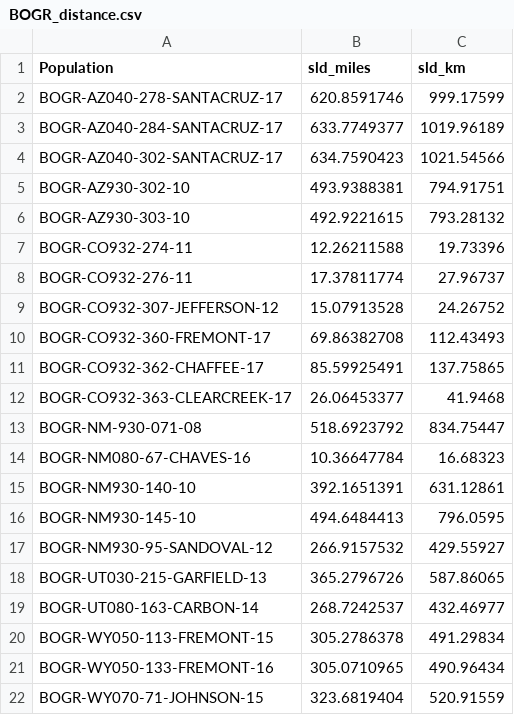
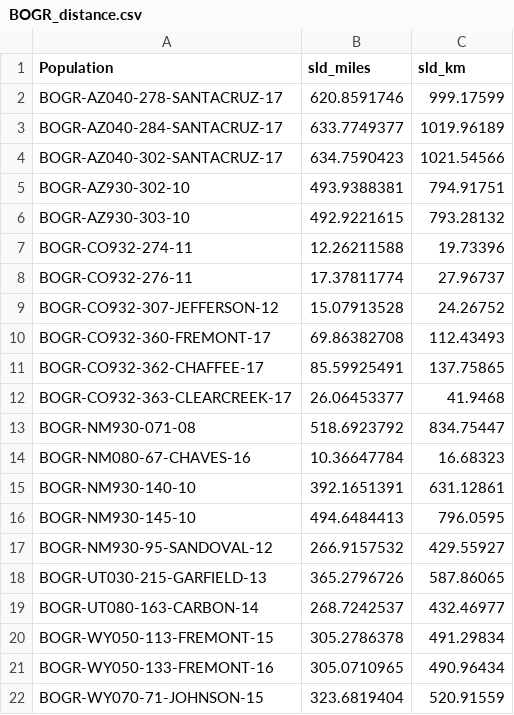
Before and after one commit to DenverBotanicGardens/blm_chatfield_restoration, a CSV file: BOGR_distance.csv, drawn as a sheet.

```diff
--- a/BOGR_distance.csv
+++ b/BOGR_distance.csv
@@ -12,3 +12,3 @@ BOGR-CO932-362-CHAFFEE-17,85.59925491,137.75865
 BOGR-CO932-363-CLEARCREEK-17,26.06453377,41.9468
-BOGR-NM-930-071-08,518.6923792,834.75447
+BOGR-NM930-071-08,518.6923792,834.75447
 BOGR-NM080-67-CHAVES-16,10.36647784,16.68323
```
Also changed, not shown: 1 other file.
